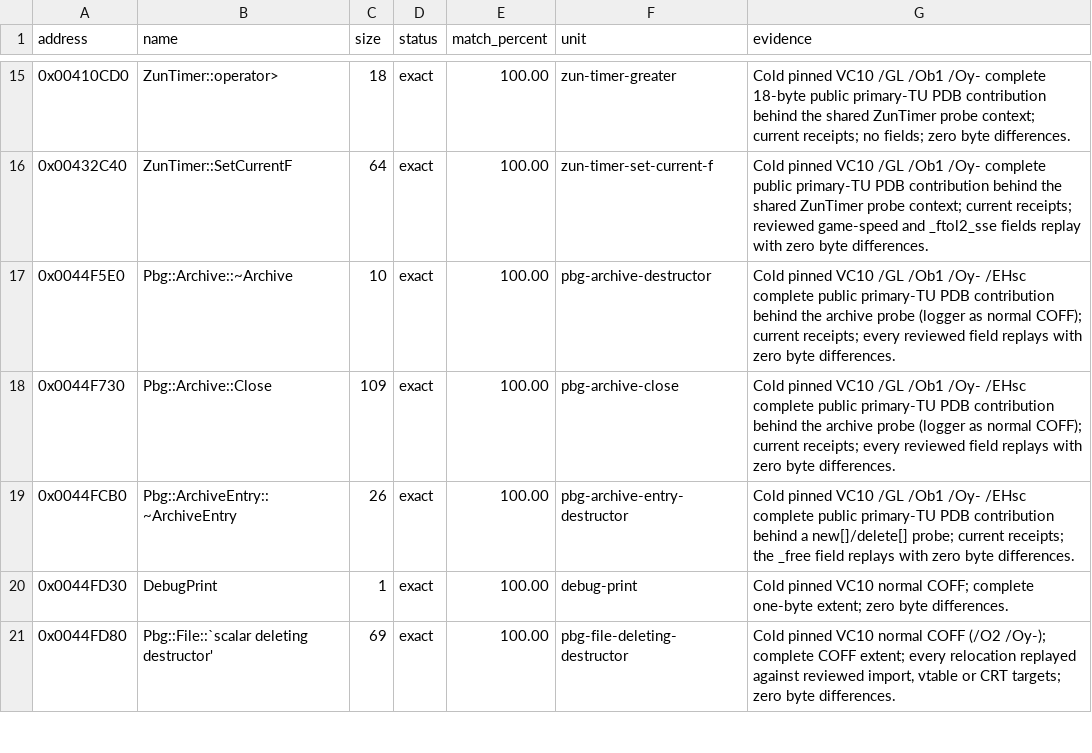
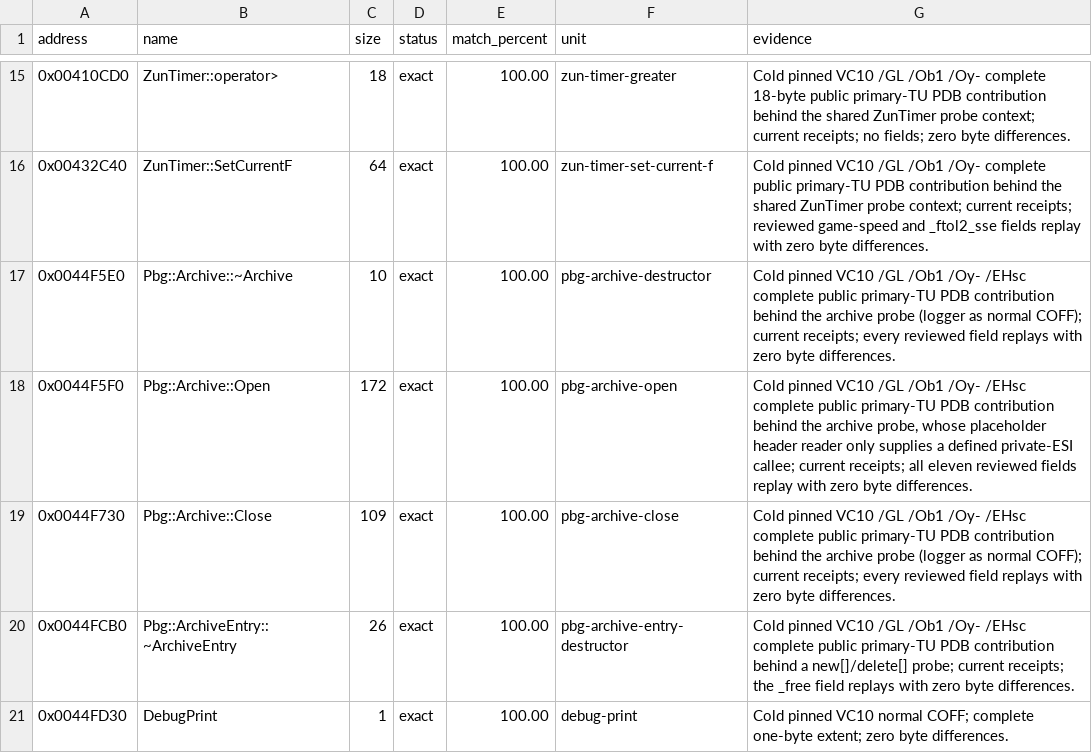
Before and after one commit to N0zoM1z0/th128, a CSV file: config/matches.csv, drawn as a sheet; only a part is shown, gaps mark what is left out; the shorter side is filled out with more unchanged rows.

```diff
--- a/config/matches.csv
+++ b/config/matches.csv
@@ -17,2 +17,3 @@ address,name,size,status,match_percent,unit,evidence
 0x0044F5E0,Pbg::Archive::~Archive,10,exact,100.00,pbg-archive-destructor,Cold pinned VC10 /GL /Ob1 /Oy- /EHsc complete public primary-TU PDB contribution behind the archive probe (logger as normal COFF); current receipts; every reviewed field replays with zero byte differences.
+0x0044F5F0,Pbg::Archive::Open,172,exact,100.00,pbg-archive-open,"Cold pinned VC10 /GL /Ob1 /Oy- /EHsc complete public primary-TU PDB contribution behind the archive probe, whose placeholder header reader only supplies a defined private-ESI callee; current receipts; all eleven reviewed fields replay with zero byte differences."
 0x0044F730,Pbg::Archive::Close,109,exact,100.00,pbg-archive-close,Cold pinned VC10 /GL /Ob1 /Oy- /EHsc complete public primary-TU PDB contribution behind the archive probe (logger as normal COFF); current receipts; every reviewed field replays with zero byte differences.
```
Also changed, not shown: config/function-boundaries.csv, config/functions.csv, 11 other files.
